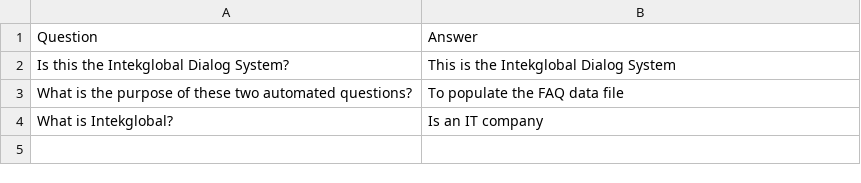
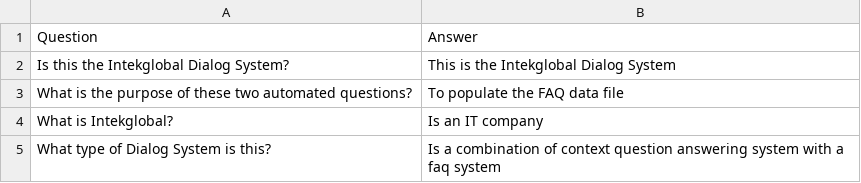
Before and after one commit to kikejimenez/let_me_answer_for_you, a CSV file: data/faq_data.csv, drawn as a sheet; the diff names each change by its address in the sheet, - before the commit and + after, or states it on an @@ line.

```diff
--- a/data/faq_data.csv
+++ b/data/faq_data.csv
+row 5: What type of Dialog System is this? | Is a combination of context question answering system with a faq system
```
Also changed, not shown: 20 other files.
